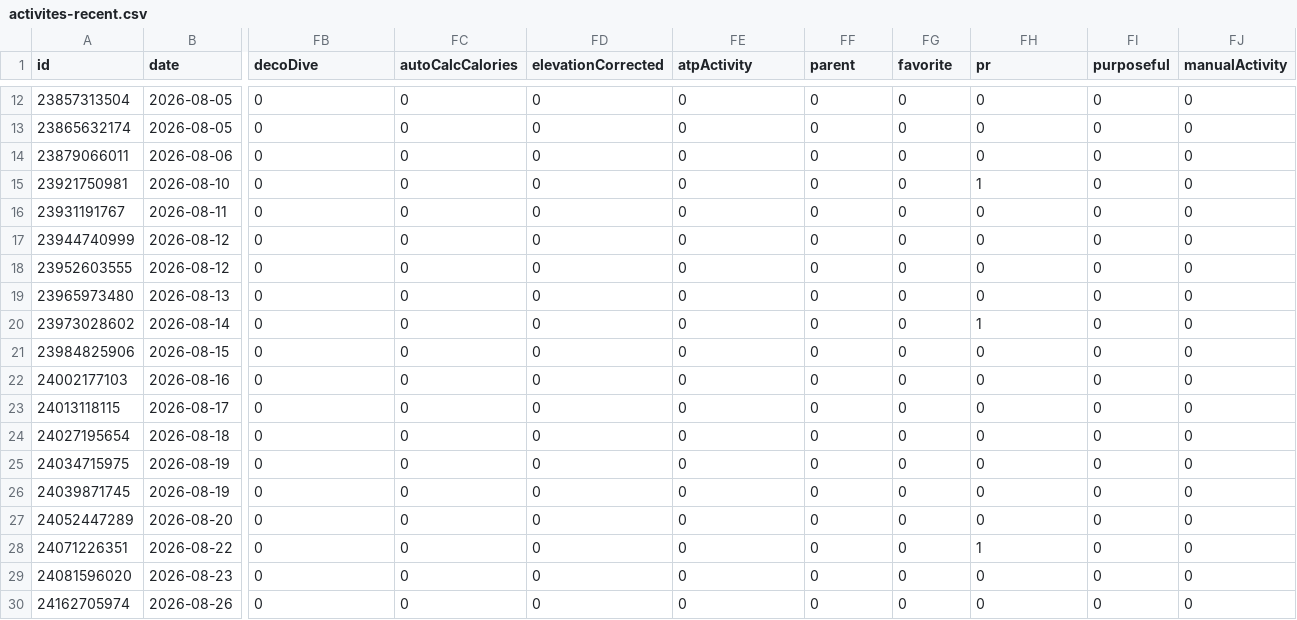
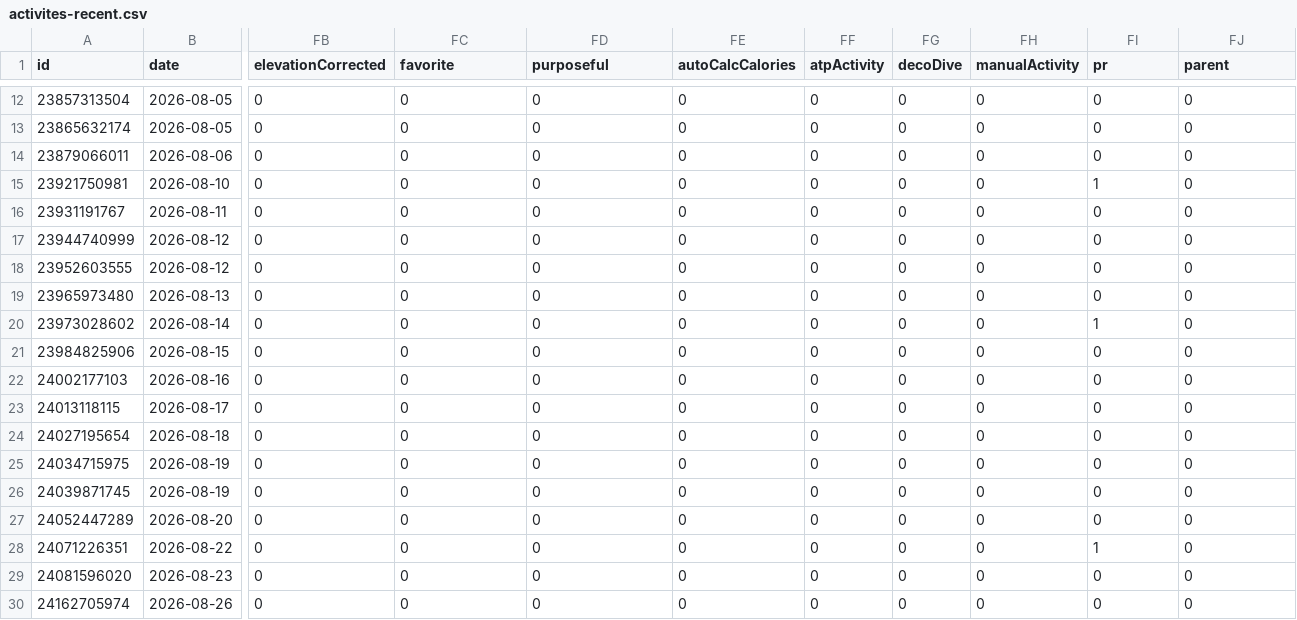
Before and after one commit to nicolasmahut-ui/garmin-data-frere, a CSV file: activites-recent.csv, drawn as a sheet; only a part is shown, gaps mark what is left out; the diff names each change by its address in the sheet, - before the commit and + after, or states it on an @@ line.

Commit message:
activites recentes 2026-09-02 20:00

```diff
--- a/activites-recent.csv
+++ b/activites-recent.csv
-FB1: decoDive
+FB1: elevationCorrected
-FC1: autoCalcCalories
+FC1: favorite
-FD1: elevationCorrected
+FD1: purposeful
-FE1: atpActivity
+FE1: autoCalcCalories
-FF1: parent
+FF1: atpActivity
-FG1: favorite
+FG1: decoDive
-FH1: pr
+FH1: manualActivity
-FI1: purposeful
+FI1: pr
-FJ1: manualActivity
+FJ1: parent
-FH15 (manualActivity): 1
+FH15 (manualActivity): 0
-FI15 (pr): 0
+FI15 (pr): 1
-FH20 (manualActivity): 1
+FH20 (manualActivity): 0
-FI20 (pr): 0
+FI20 (pr): 1
-FH28 (manualActivity): 1
+FH28 (manualActivity): 0
-FI28 (pr): 0
+FI28 (pr): 1
```
